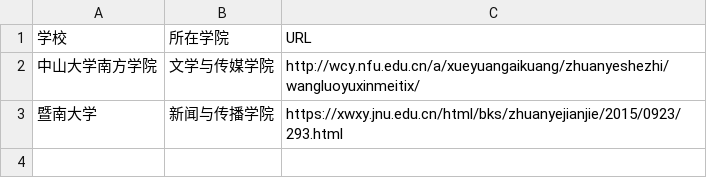
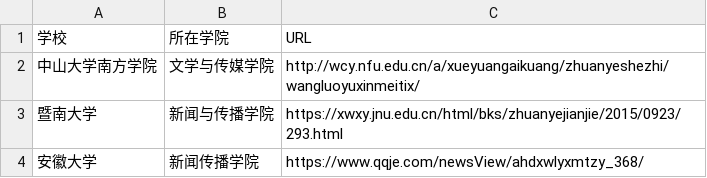
Before and after one commit to pangleying/techcollab_20final, a CSV file: list.csv, drawn as a sheet.

Commit message:
新增安徽大学的信息

```diff
--- a/list.csv
+++ b/list.csv
@@ -3 +3,2 @@
 暨南大学,新闻与传播学院,https://xwxy.jnu.edu.cn/html/bks/zhuanyejianjie/2015/0923/293.html
+安徽大学,新闻传播学院,https://www.qqje.com/newsView/ahdxwlyxmtzy_368/
```
